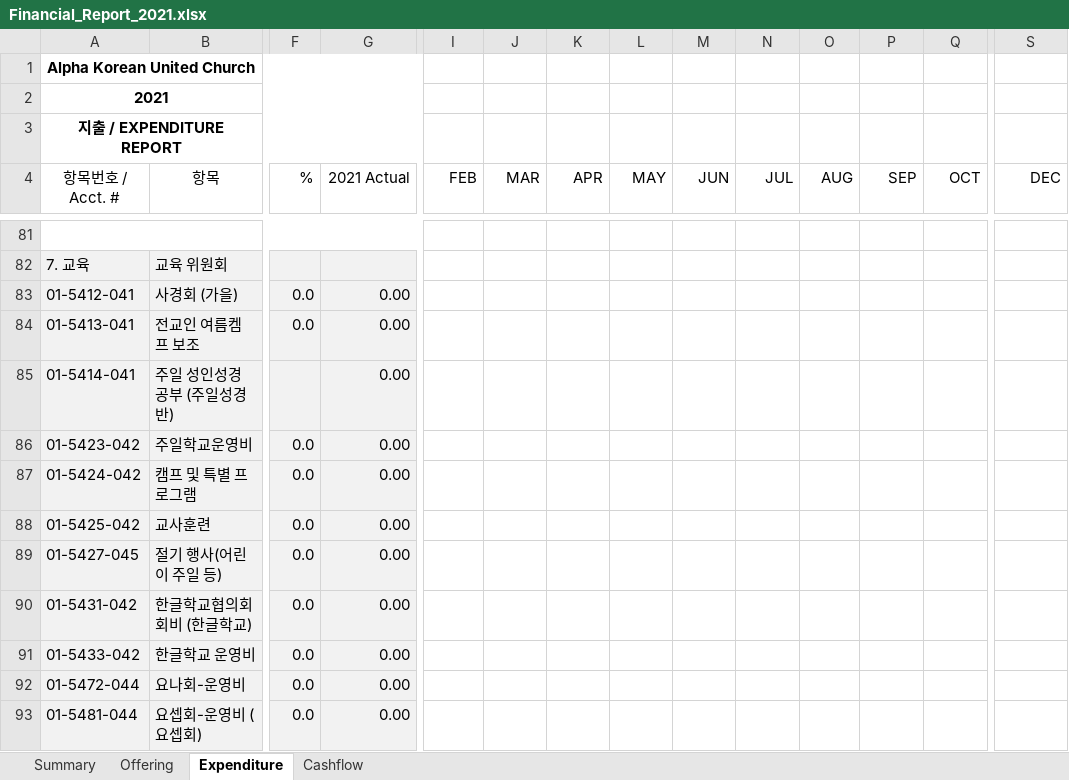
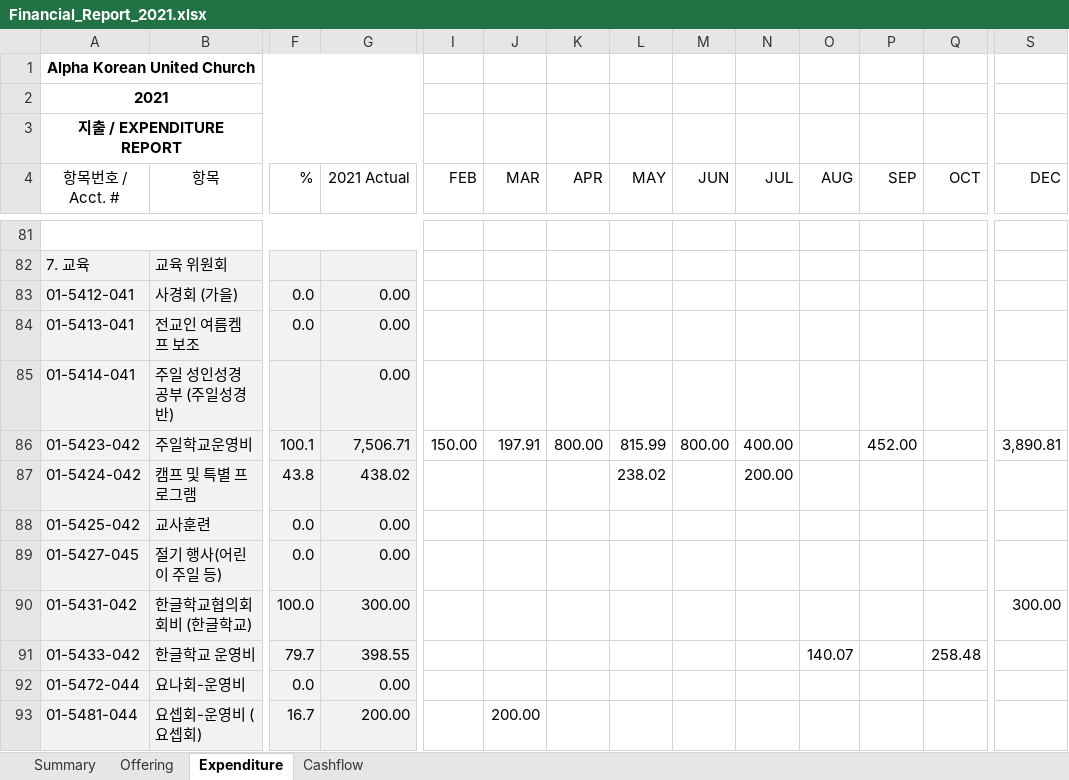
Before and after one commit to javarako/church-app, an Excel workbook: src/main/resources/Financial_Report_2021.xlsx, sheet Expenditure, drawn as a sheet; only a part is shown, gaps mark what is left out; values as stored, in another font and other column widths than the file's, no borders; the diff covers the shown part only; the diff names each change by its address in the sheet, - before the commit and + after, or states it on an @@ line.

```diff
--- a/src/main/resources/Financial_Report_2021.xlsx (sheet Expenditure)
+++ b/src/main/resources/Financial_Report_2021.xlsx (sheet Expenditure)
-F86 (%): 0.0
+F86 (%): 100.1
-G86 (2021 Actual): 0.00
+G86 (2021 Actual): 7,506.71
-I86 (FEB): (empty)
+I86 (FEB): 150.00
-J86 (MAR): (empty)
+J86 (MAR): 197.91
-K86 (APR): (empty)
+K86 (APR): 800.00
-L86 (MAY): (empty)
+L86 (MAY): 815.99
-M86 (JUN): (empty)
+M86 (JUN): 800.00
-N86 (JUL): (empty)
+N86 (JUL): 400.00
-P86 (SEP): (empty)
+P86 (SEP): 452.00
-S86 (DEC): (empty)
+S86 (DEC): 3,890.81
-F87 (%): 0.0
+F87 (%): 43.8
-G87 (2021 Actual): 0.00
+G87 (2021 Actual): 438.02
-L87 (MAY): (empty)
+L87 (MAY): 238.02
-N87 (JUL): (empty)
+N87 (JUL): 200.00
-F90 (%): 0.0
+F90 (%): 100.0
-G90 (2021 Actual): 0.00
+G90 (2021 Actual): 300.00
-S90 (DEC): (empty)
+S90 (DEC): 300.00
-F91 (%): 0.0
+F91 (%): 79.7
-G91 (2021 Actual): 0.00
+G91 (2021 Actual): 398.55
-O91 (AUG): (empty)
+O91 (AUG): 140.07
-Q91 (OCT): (empty)
+Q91 (OCT): 258.48
-F93 (%): 0.0
+F93 (%): 16.7
-G93 (2021 Actual): 0.00
+G93 (2021 Actual): 200.00
-J93 (MAR): (empty)
+J93 (MAR): 200.00
```
Also changed, not shown: 17 added rows, 17 removed rows and 194 edited cells elsewhere in this sheet, sheet Offering, sheet Summary, sheet Cashflow, src/main/resources/Financial_Report.xlsx, src/main/resources/Financial_Report_2022.xlsx, 4 other files.
